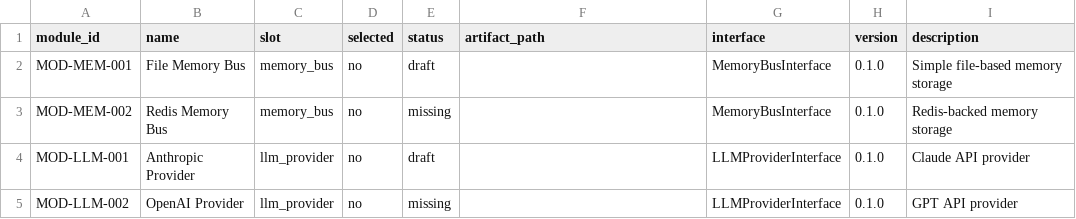
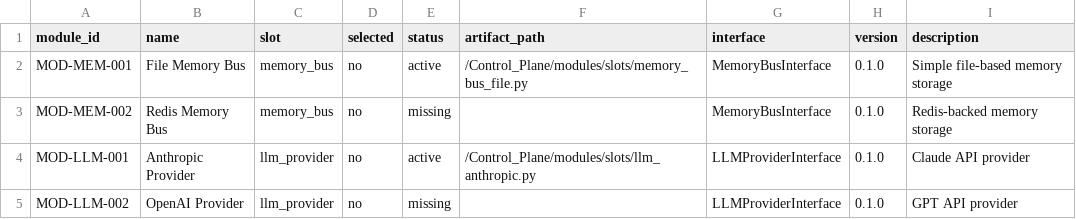
Before and after one commit to rabruni/AI_ARCH, a CSV file: Control_Plane/registries/modules_registry.csv, drawn as a sheet.

```diff
--- a/Control_Plane/registries/modules_registry.csv
+++ b/Control_Plane/registries/modules_registry.csv
@@ -1,5 +1,5 @@
 module_id,name,slot,selected,status,artifact_path,interface,version,description
-MOD-MEM-001,File Memory Bus,memory_bus,no,draft,,MemoryBusInterface,0.1.0,Simple file-based memory storage
+MOD-MEM-001,File Memory Bus,memory_bus,no,active,/Control_Plane/modules/slots/memory_bus_file.py,MemoryBusInterface,0.1.0,Simple file-based memory storage
 MOD-MEM-002,Redis Memory Bus,memory_bus,no,missing,,MemoryBusInterface,0.1.0,Redis-backed memory storage
-MOD-LLM-001,Anthropic Provider,llm_provider,no,draft,,LLMProviderInterface,0.1.0,Claude API provider
+MOD-LLM-001,Anthropic Provider,llm_provider,no,active,/Control_Plane/modules/slots/llm_anthropic.py,LLMProviderInterface,0.1.0,Claude API provider
 MOD-LLM-002,OpenAI Provider,llm_provider,no,missing,,LLMProviderInterface,0.1.0,GPT API provider
```
Also changed, not shown: 5 other files.
